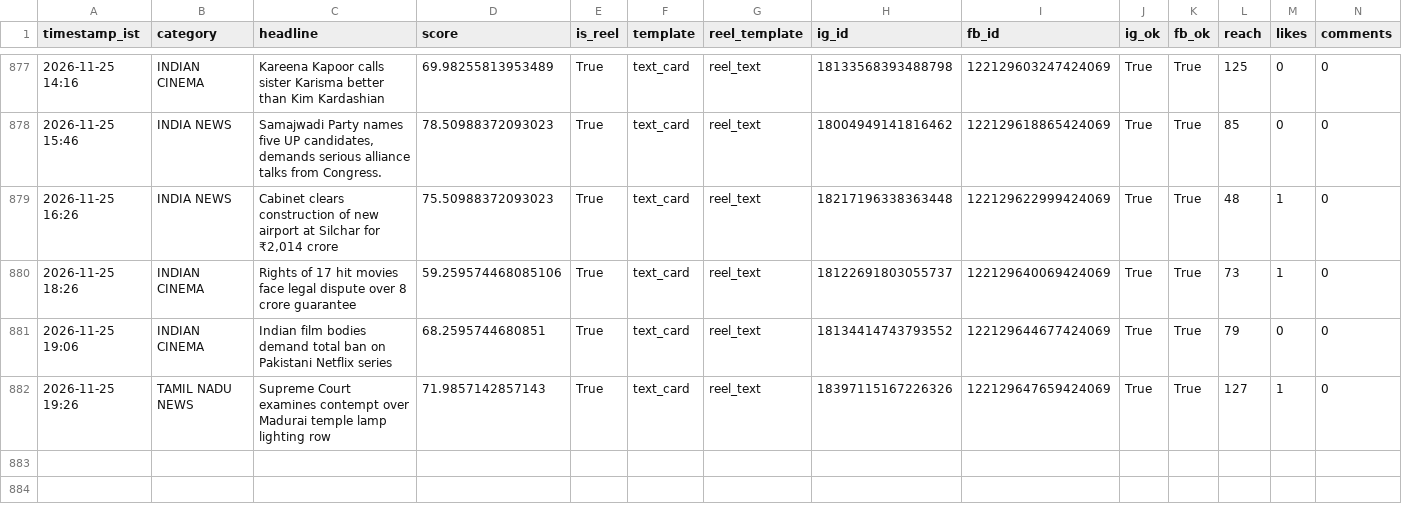
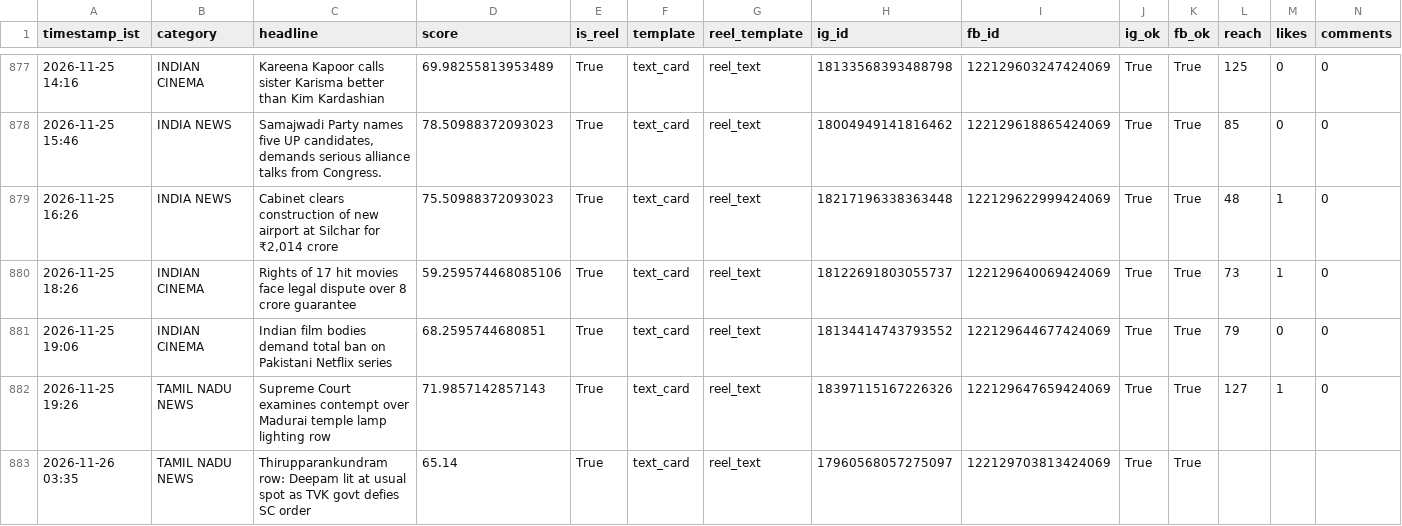
Before and after one commit to araviaravind333-sketch/Aravind24new, a CSV file: data/performance.csv, drawn as a sheet; only a part is shown, gaps mark what is left out; rows hold the shown columns only; the diff names each change by its address in the sheet, - before the commit and + after, or states it on an @@ line.

```diff
--- a/data/performance.csv
+++ b/data/performance.csv
+row 883: 2026-11-26 03:35 | TAMIL NADU NEWS | Thirupparankundram row: Deepam lit at usual spot as TVK govt defies SC order | 65.14 | True | text_card | reel_text | 17960568057275097 | 122129703813424069 | True | True
```
Also changed, not shown: 2 other files.
